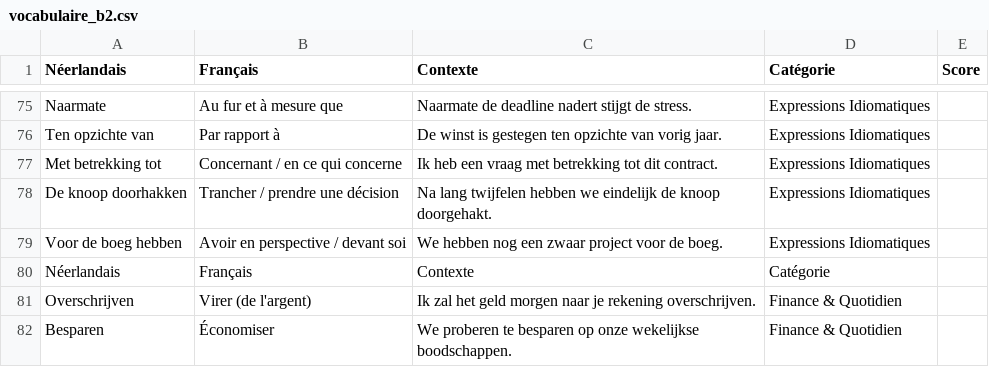
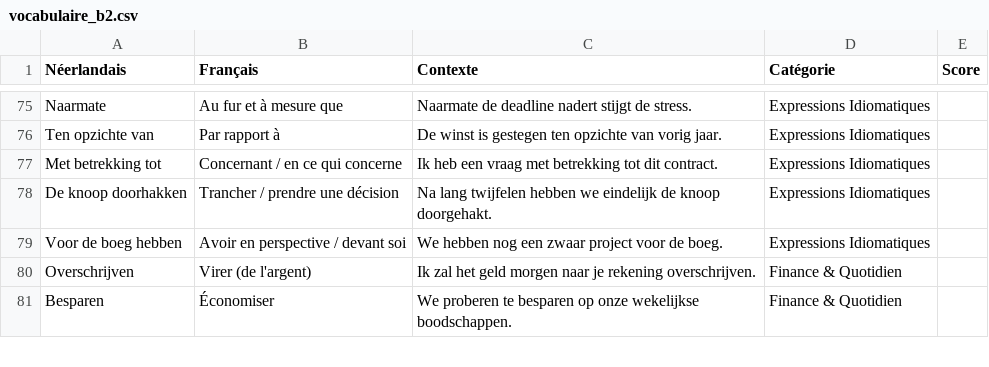
Before and after one commit to rbellens1/nl-vocab-app, a CSV file: vocabulaire_b2.csv, drawn as a sheet; only a part is shown, gaps mark what is left out; the diff covers the shown part only.

```diff
--- a/vocabulaire_b2.csv
+++ b/vocabulaire_b2.csv
@@ -79,3 +79,2 @@ De knoop doorhakken,Trancher / prendre une décision,Na lang twijfelen hebben we
 Voor de boeg hebben,Avoir en perspective / devant soi,We hebben nog een zwaar project voor de boeg.,Expressions Idiomatiques
-Néerlandais,Français,Contexte,Catégorie
 Overschrijven,Virer (de l'argent),Ik zal het geld morgen naar je rekening overschrijven.,Finance & Quotidien
```
Also changed, not shown: 33 added rows elsewhere in this file.
